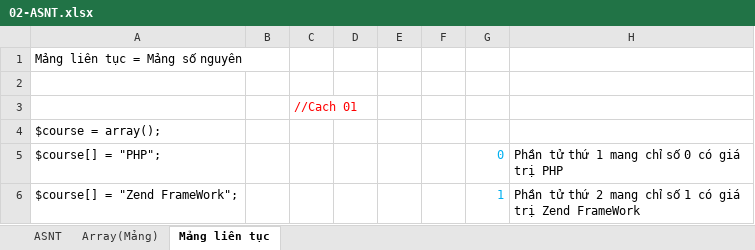
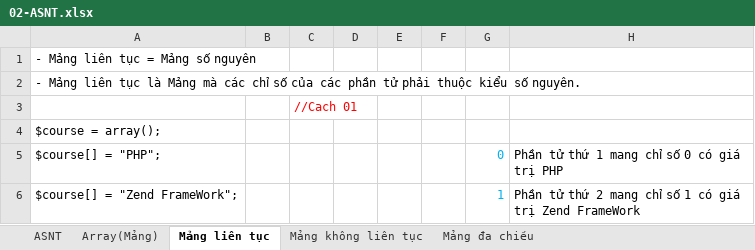
Before and after one commit to vuducsaobien/Laptop-PC, an Excel workbook: PHP-Course/BackEnd-PHP/02-ASNT.xlsx, sheet Mảng liên tục, drawn as a sheet; only a part is shown; values as stored, in another font and other column widths than the file's, no borders; the diff names each change by its address in the sheet, - before the commit and + after, or states it on an @@ line.

Commit message:
update Lý thuyết Chương 01 PHP: Mảng Array

```diff
--- a/PHP-Course/BackEnd-PHP/02-ASNT.xlsx (sheet Mảng liên tục)
+++ b/PHP-Course/BackEnd-PHP/02-ASNT.xlsx (sheet Mảng liên tục)
+sheet tab: Mảng không liên tục
+sheet tab: Mảng đa chiều
-A1: Mảng liên tục = Mảng số nguyên
+A1: - Mảng liên tục = Mảng số nguyên
-A2: (empty)
+A2: - Mảng liên tục là Mảng mà các chỉ số của các phần tử phải thuộc kiểu số nguyên.
```
Also changed, not shown: 1 other file.
